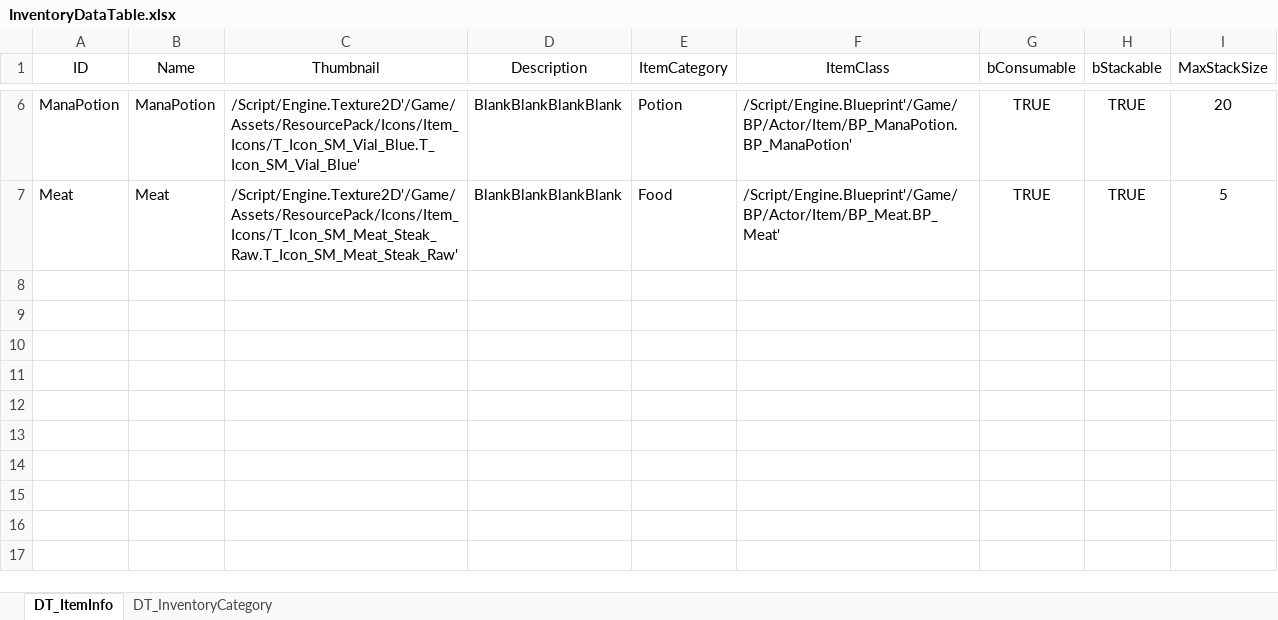
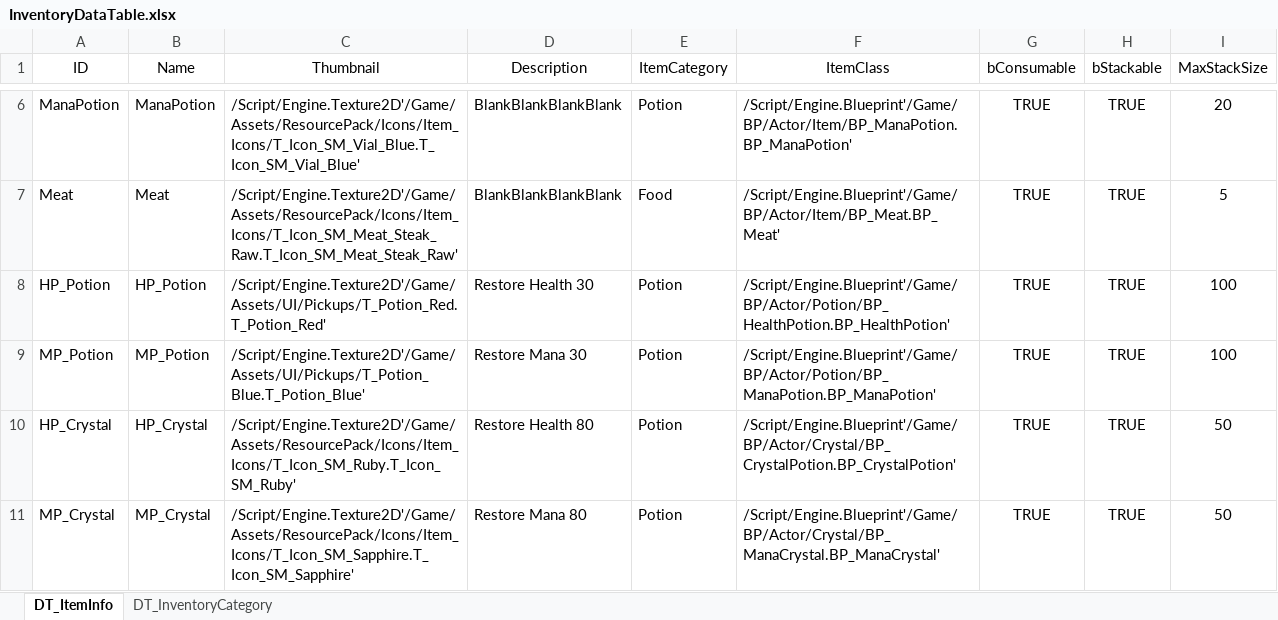
Before and after one commit to Desi9nerd/UE5_TDRPG, an Excel workbook: Content/BP/Inventory/Data/InventoryDataTable.xlsx, sheet DT_ItemInfo, drawn as a sheet; only a part is shown, gaps mark what is left out; values as stored, in another font and other column widths than the file's, no borders; conditional formats not drawn; the diff names each change by its address in the sheet, - before the commit and + after, or states it on an @@ line.

```diff
--- a/Content/BP/Inventory/Data/InventoryDataTable.xlsx (sheet DT_ItemInfo)
+++ b/Content/BP/Inventory/Data/InventoryDataTable.xlsx (sheet DT_ItemInfo)
+row 8: HP_Potion | HP_Potion | /Script/Engine.Texture2D'/Game/Assets/UI/Pickups/T_Potion_Red.T_Potion_Red' | Restore Health 30 | Potion | /Script/Engine.Blueprint'/Game/BP/Actor/Potion/BP_HealthPotion.BP_HealthPotion' | TRUE | TRUE | 100
+row 9: MP_Potion | MP_Potion | /Script/Engine.Texture2D'/Game/Assets/UI/Pickups/T_Potion_Blue.T_Potion_Blue' | Restore Mana 30 | Potion | /Script/Engine.Blueprint'/Game/BP/Actor/Potion/BP_ManaPotion.BP_ManaPotion' | TRUE | TRUE | 100
+row 10: HP_Crystal | HP_Crystal | /Script/Engine.Texture2D'/Game/Assets/ResourcePack/Icons/Item_Icons/T_Icon_SM_Ruby.T_Icon_SM_Ruby' | Restore Health 80 | Potion | /Script/Engine.Blueprint'/Game/BP/Actor/Crystal/BP_CrystalPotion.BP_CrystalPotion' | TRUE | TRUE | 50
+row 11: MP_Crystal | MP_Crystal | /Script/Engine.Texture2D'/Game/Assets/ResourcePack/Icons/Item_Icons/T_Icon_SM_Sapphire.T_Icon_SM_Sapphire' | Restore Mana 80 | Potion | /Script/Engine.Blueprint'/Game/BP/Actor/Crystal/BP_ManaCrystal.BP_ManaCrystal' | TRUE | TRUE | 50
```
Also changed, not shown: 15 other files.
